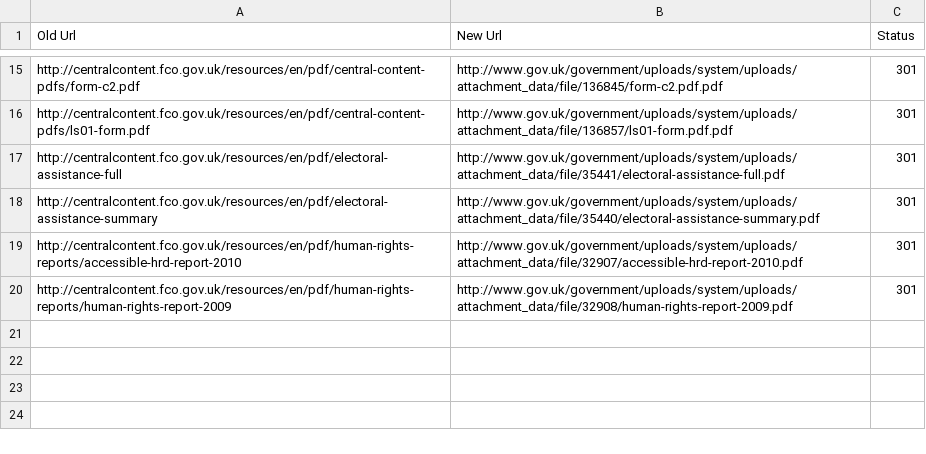
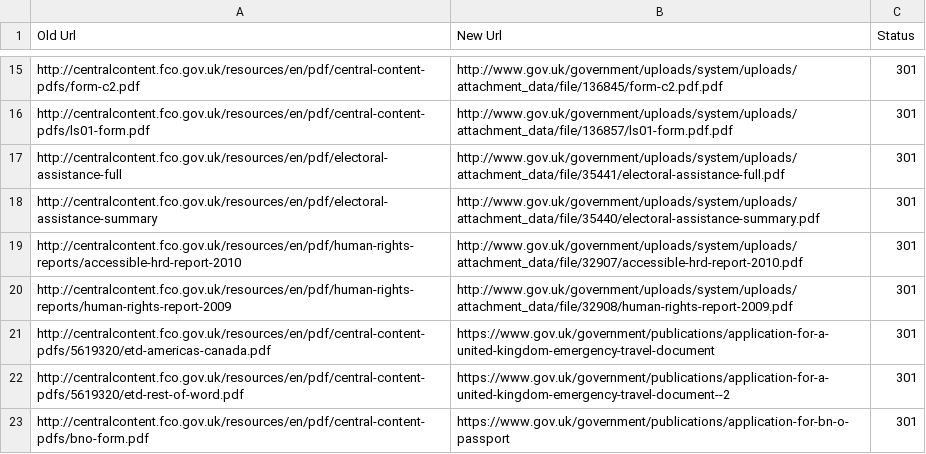
Before and after one commit to alphagov/transition-config, a CSV file: data/mappings/fco_centralcontent.csv, drawn as a sheet; only a part is shown, gaps mark what is left out; the diff names each change by its address in the sheet, - before the commit and + after, or states it on an @@ line.

```diff
--- a/data/mappings/fco_centralcontent.csv
+++ b/data/mappings/fco_centralcontent.csv
+row 21: http://centralcontent.fco.gov.uk/resources/en/pdf/central-content-pdfs/5619320/etd-americas-canada.pdf | https://www.gov.uk/government/publications/application-for-a-united-kingdom-emergency-travel-document | 301
+row 22: http://centralcontent.fco.gov.uk/resources/en/pdf/central-content-pdfs/5619320/etd-rest-of-word.pdf | https://www.gov.uk/government/publications/application-for-a-united-kingdom-emergency-travel-document--2 | 301
+row 23: http://centralcontent.fco.gov.uk/resources/en/pdf/central-content-pdfs/bno-form.pdf | https://www.gov.uk/government/publications/application-for-bn-o-passport | 301
```
Also changed, not shown: data/mappings/fco.csv, data/mappings/fco_britishembassyinireland.csv, 30 other files.
